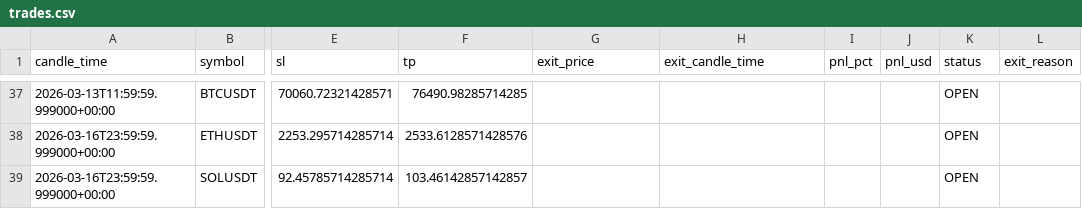
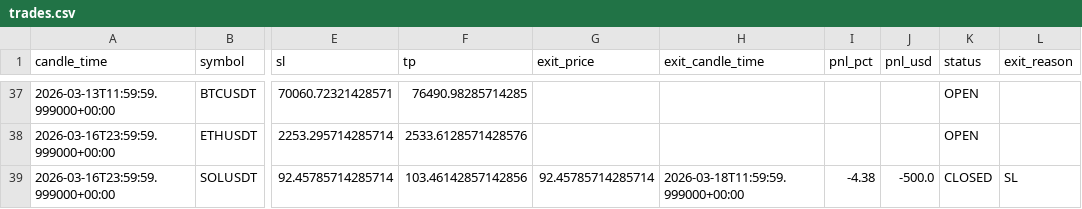
Before and after one commit to kushgbisen/cron-trader, a CSV file: logs/weekly_breakout/trades.csv, drawn as a sheet; only a part is shown, gaps mark what is left out; the diff names each change by its address in the sheet, - before the commit and + after, or states it on an @@ line.

```diff
--- a/logs/weekly_breakout/trades.csv
+++ b/logs/weekly_breakout/trades.csv
-F39 (tp): 103.46142857142857
+F39 (tp): 103.46142857142856
-G39 (exit_price): (empty)
+G39 (exit_price): 92.45785714285714
-H39 (exit_candle_time): (empty)
+H39 (exit_candle_time): 2026-03-18T11:59:59.999000+00:00
-I39 (pnl_pct): (empty)
+I39 (pnl_pct): -4.38
-J39 (pnl_usd): (empty)
+J39 (pnl_usd): -500.0
-K39 (status): OPEN
+K39 (status): CLOSED
-L39 (exit_reason): (empty)
+L39 (exit_reason): SL
```
Also changed, not shown: 7 other files.
